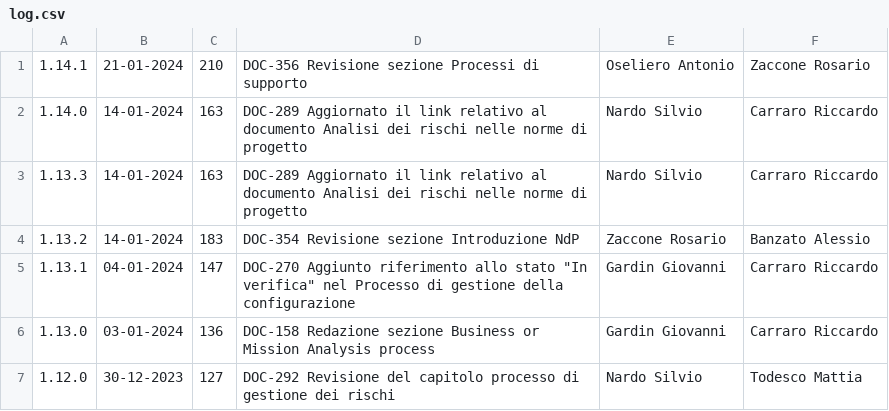
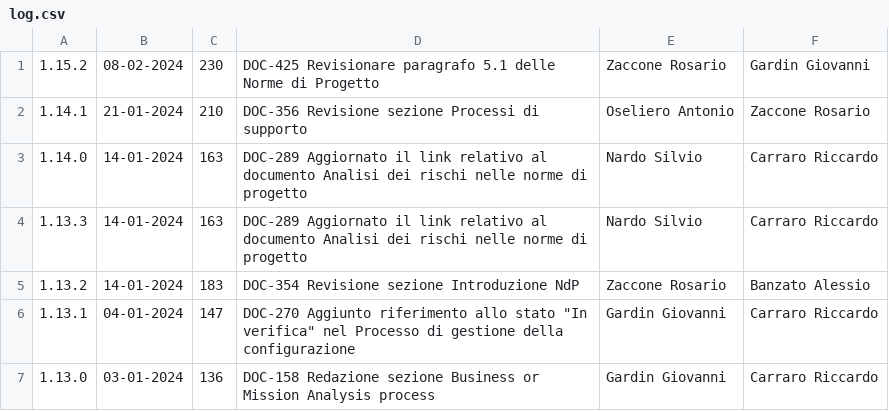
Before and after one commit to Error-418-SWE/Documenti, a CSV file: 2 - RTB/Documentazione interna/Norme di Progetto/log.csv, drawn as a sheet; only a part is shown; the shorter side is filled out with more unchanged rows.

```diff
--- a/2 - RTB/Documentazione interna/Norme di Progetto/log.csv
+++ b/2 - RTB/Documentazione interna/Norme di Progetto/log.csv
@@ -1 +1,2 @@
+1.15.2,08-02-2024,230,DOC-425 Revisionare paragrafo 5.1 delle Norme di Progetto,Zaccone Rosario,Gardin Giovanni
 1.14.1,21-01-2024,210,DOC-356 Revisione sezione Processi di supporto,Oseliero Antonio,Zaccone Rosario
```
